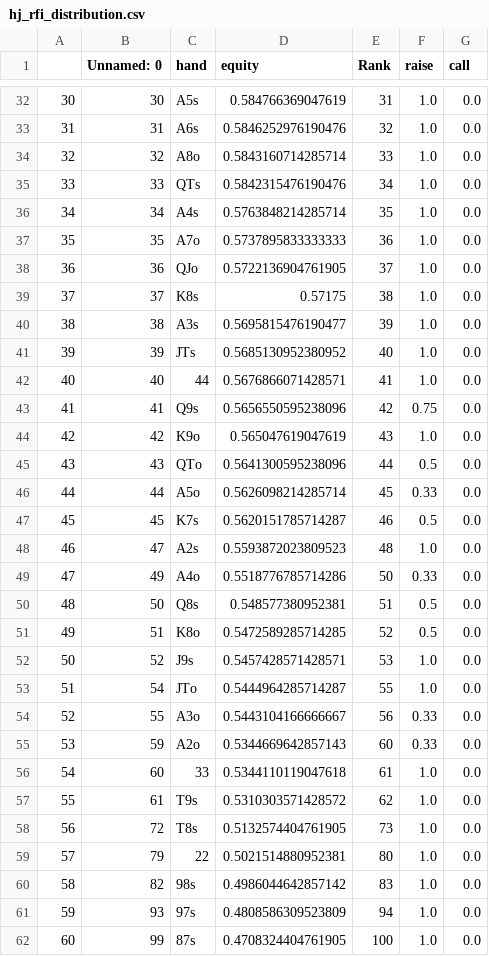
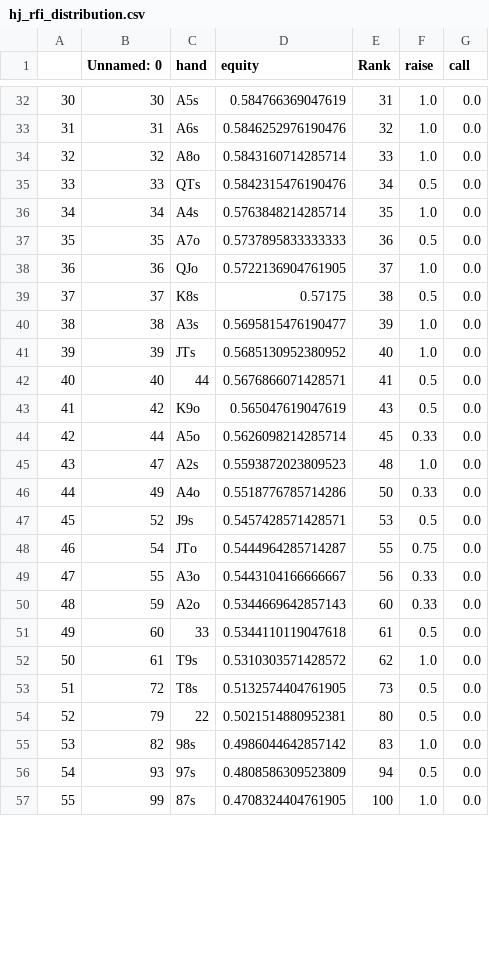
Before and after one commit to KunaalAgarwal/poker_analysis, a CSV file: hj_ranges/hj_rfi_distribution.csv, drawn as a sheet; only a part is shown, gaps mark what is left out; removed rows and columns are numbered as before the commit, all else as after; the diff covers the shown part only; the diff names each change by its address in the sheet, - before the commit and + after, or states it on an @@ line.

Commit message:
implmented hj ranges

```diff
--- a/hj_ranges/hj_rfi_distribution.csv
+++ b/hj_ranges/hj_rfi_distribution.csv
-F35 (raise): 1.0
+F35 (raise): 0.5
-F37 (raise): 1.0
+F37 (raise): 0.5
-F39 (raise): 1.0
+F39 (raise): 0.5
-F42 (raise): 1.0
+F42 (raise): 0.5
-row 43: 41 | 41 | Q9s | 0.5656550595238096 | 42 | 0.75 | 0.0
@@ column A renumbered between rows 43 and 59 @@
-F43 (raise): 1.0
+F43 (raise): 0.5
-row 45: 43 | 43 | QTo | 0.5641300595238096 | 44 | 0.5 | 0.0
-row 47: 45 | 45 | K7s | 0.5620151785714287 | 46 | 0.5 | 0.0
-row 50: 48 | 50 | Q8s | 0.548577380952381 | 51 | 0.5 | 0.0
-row 51: 49 | 51 | K8o | 0.5472589285714285 | 52 | 0.5 | 0.0
-F47 (raise): 1.0
+F47 (raise): 0.5
-F48 (raise): 1.0
+F48 (raise): 0.75
-F51 (raise): 1.0
+F51 (raise): 0.5
-F53:F54 (raise): 1.0
+F53:F54 (raise): 0.5
-F56 (raise): 1.0
+F56 (raise): 0.5
```
Also changed, not shown: 2 removed rows and 2 edited cells elsewhere in this file, 10 other files.
